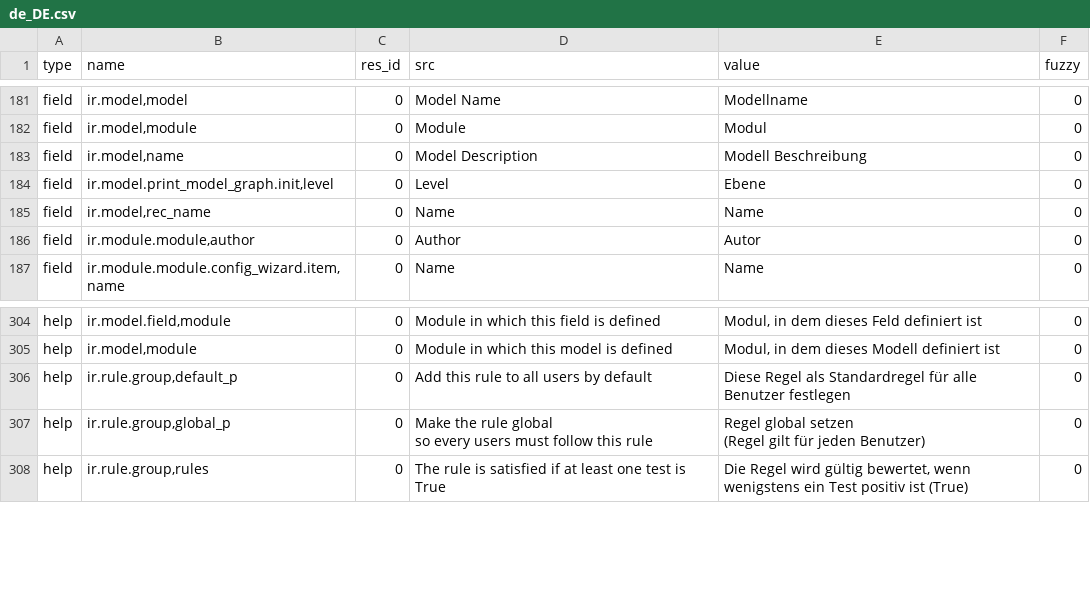
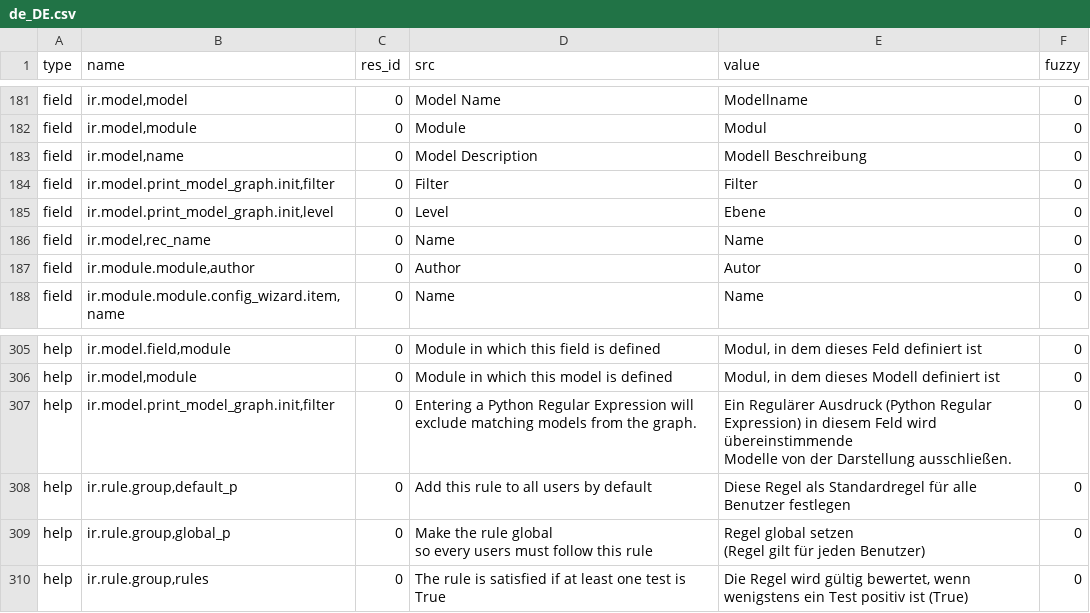
Before and after one commit to kret0s/tryton, a CSV file: trytond/ir/de_DE.csv, drawn as a sheet; only a part is shown, gaps mark what is left out.

Commit message:
Update translation for de_DE.

```diff
--- a/trytond/ir/de_DE.csv
+++ b/trytond/ir/de_DE.csv
@@ -196,2 +196,3 @@ field,"ir.model,module",0,Module,Modul,0
 field,"ir.model,name",0,Model Description,Modell Beschreibung,0
+field,"ir.model.print_model_graph.init,filter",0,Filter,Filter,0
 field,"ir.model.print_model_graph.init,level",0,Level,Ebene,0
@@ -322,2 +323,4 @@ help,"ir.model.field,module",0,Module in which this field is defined,"Modul, in
 help,"ir.model,module",0,Module in which this model is defined,"Modul, in dem dieses Modell definiert ist",0
+help,"ir.model.print_model_graph.init,filter",0,Entering a Python Regular Expression will exclude matching models from the graph.,"Ein Regulärer Ausdruck (Python Regular Expression) in diesem Feld wird übereinstimmende
+Modelle von der Darstellung ausschließen.",0
 help,"ir.rule.group,default_p",0,Add this rule to all users by default,Diese Regel als Standardregel für alle Benutzer festlegen,0
```
Also changed, not shown: trytond/res/de_DE.csv.
